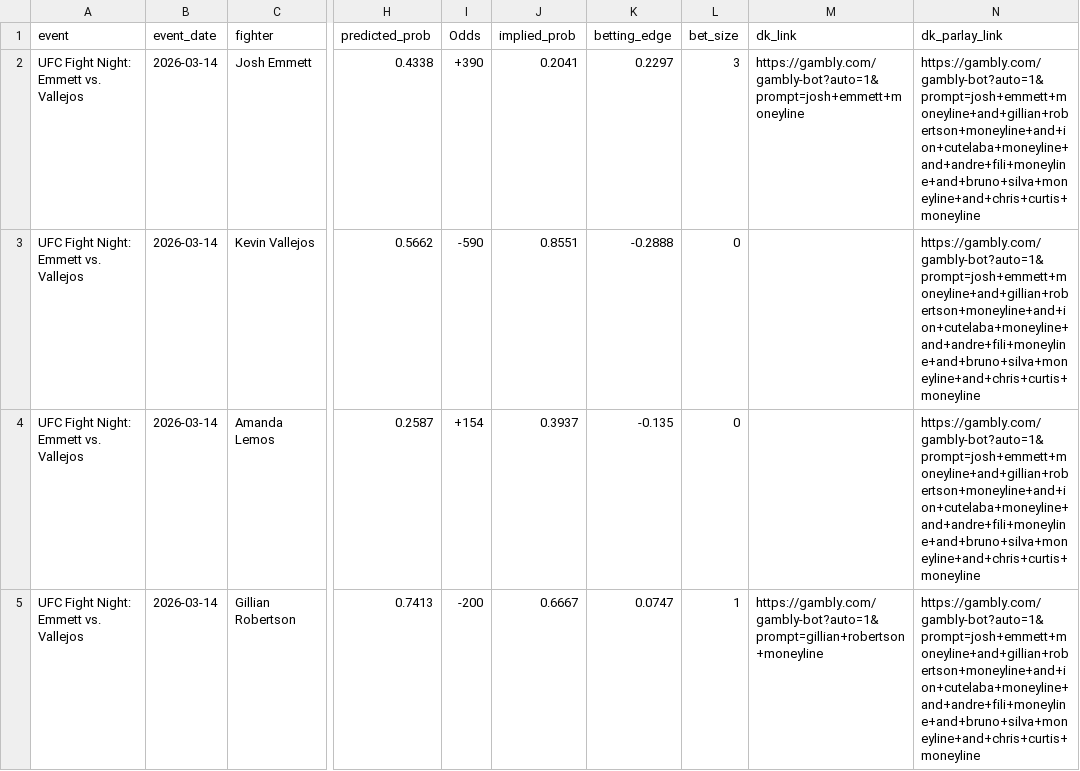
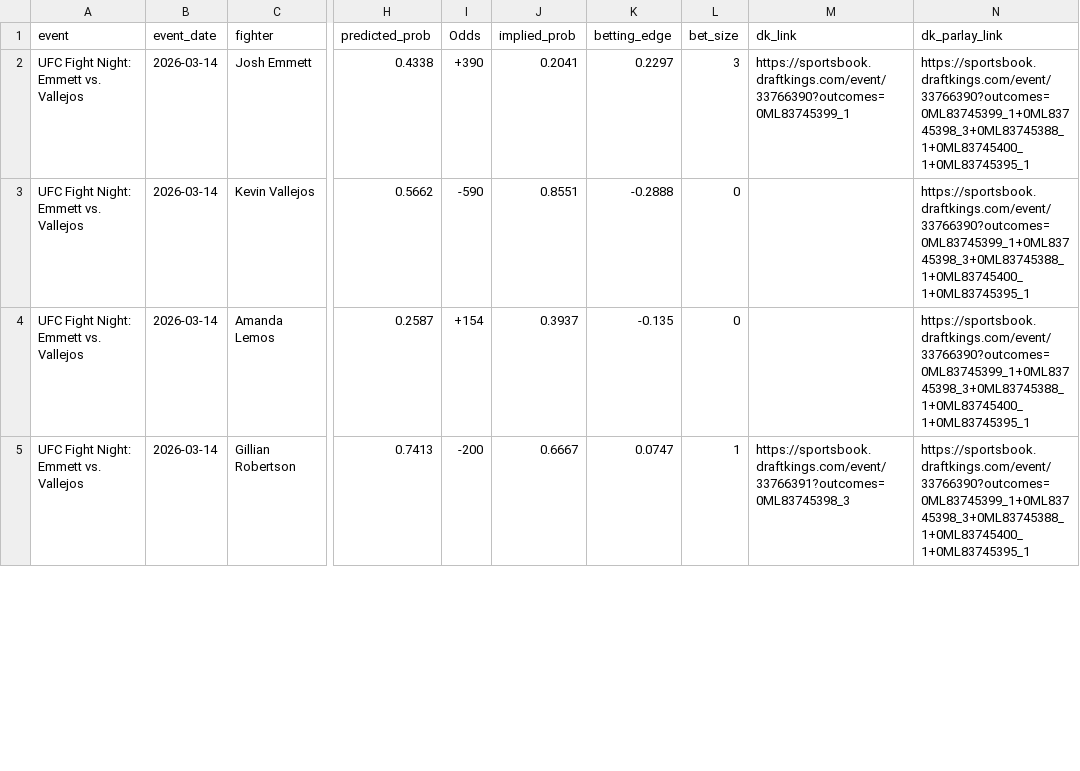
Before and after one commit to zwinship/UFC_Model, a CSV file: predictions/v1_predictions_ufc_fight_night__emmett_vs__vallejos.csv, drawn as a sheet; only a part is shown, gaps mark what is left out; the diff covers the shown part only; the diff names each change by its address in the sheet, - before the commit and + after, or states it on an @@ line.

Commit message:
feat: V1 predictions for UFC Fight Night: Emmett vs. Vallejos

```diff
--- a/predictions/v1_predictions_ufc_fight_night__emmett_vs__vallejos.csv
+++ b/predictions/v1_predictions_ufc_fight_night__emmett_vs__vallejos.csv
-M2 (dk_link): https://gambly.com/gambly-bot?auto=1&prompt=josh+emmett+moneyline
+M2 (dk_link): https://sportsbook.draftkings.com/event/33766390?outcomes=0ML83745399_1
-N2:N5 (dk_parlay_link): https://gambly.com/gambly-bot?auto=1&prompt=josh+emmett+moneyline+and+gillian+robertson+moneyline+and+ion+cutelaba+moneyline+and+andre+fili+moneyline+and+bruno+silva+moneyline+and+chris+curtis+moneyline
+N2:N5 (dk_parlay_link): https://sportsbook.draftkings.com/event/33766390?outcomes=0ML83745399_1+0ML83745398_3+0ML83745388_1+0ML83745400_1+0ML83745395_1
-M5 (dk_link): https://gambly.com/gambly-bot?auto=1&prompt=gillian+robertson+moneyline
+M5 (dk_link): https://sportsbook.draftkings.com/event/33766391?outcomes=0ML83745398_3
```
Also changed, not shown: 15 edited cells elsewhere in this file.
